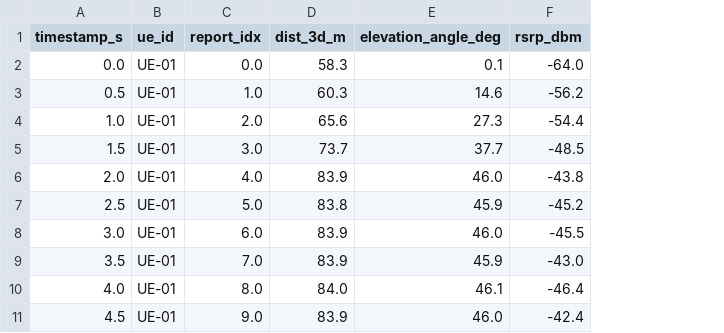
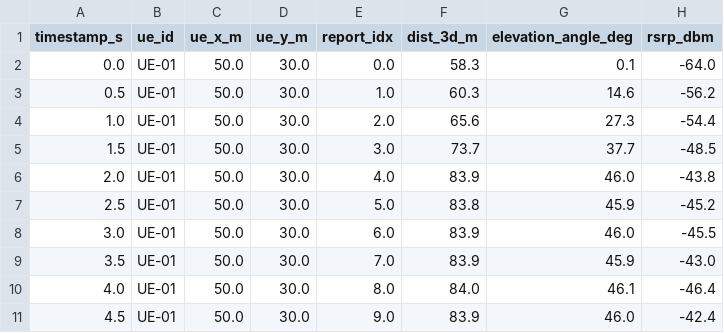
Before and after one commit to eduardaspereira/Projeto-inesctec, a CSV file: datasets/processed/uav_data/ran_kpms.csv, drawn as a sheet; only a part is shown; the diff names each change by its address in the sheet, - before the commit and + after, or states it on an @@ line.

```diff
--- a/datasets/processed/uav_data/ran_kpms.csv
+++ b/datasets/processed/uav_data/ran_kpms.csv
+column C (ue_x_m), rows 2-11: all 50.0
+column D (ue_y_m), rows 2-11: all 30.0
```
Also changed, not shown: 10 other files.
